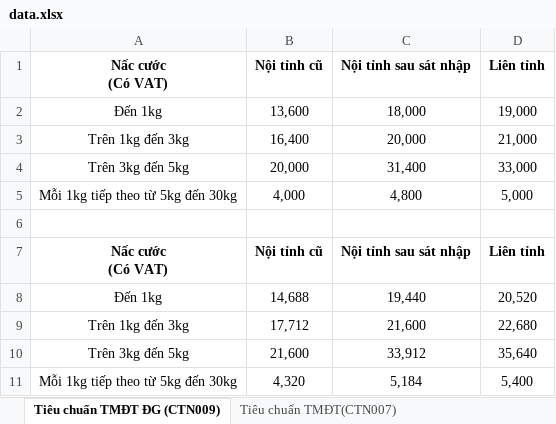
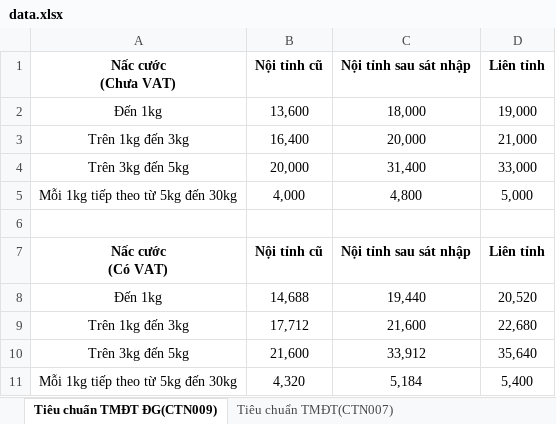
Before and after one commit to nhdien07122012/cuoc, an Excel workbook: data.xlsx, sheet Tiêu chuẩn TMĐT ĐG(CTN009), drawn as a sheet; values as stored, in another font and other column widths than the file's, no borders; ↵ is a line break in a cell; the diff names each change by its address in the sheet, - before the commit and + after, or states it on an @@ line.

```diff
--- a/data.xlsx (sheet Tiêu chuẩn TMĐT ĐG(CTN009))
+++ b/data.xlsx (sheet Tiêu chuẩn TMĐT ĐG(CTN009))
-sheet tab: Tiêu chuẩn TMĐT ĐG (CTN009)
+sheet tab: Tiêu chuẩn TMĐT ĐG(CTN009)
-A1: Nấc cước ↵ (Có VAT)
+A1: Nấc cước ↵ (Chưa VAT)
```
Also changed, not shown: 1 other file.
